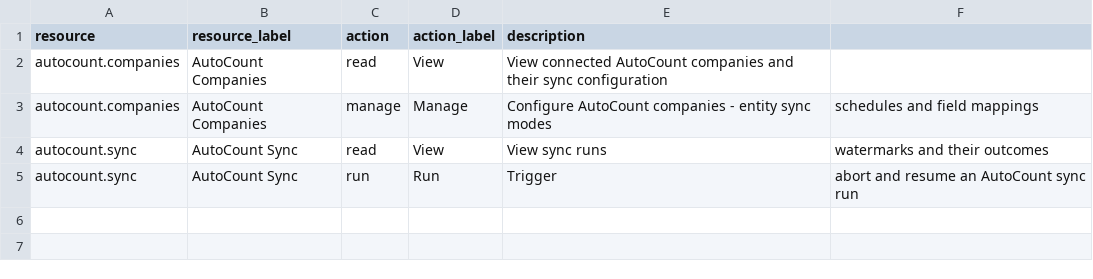
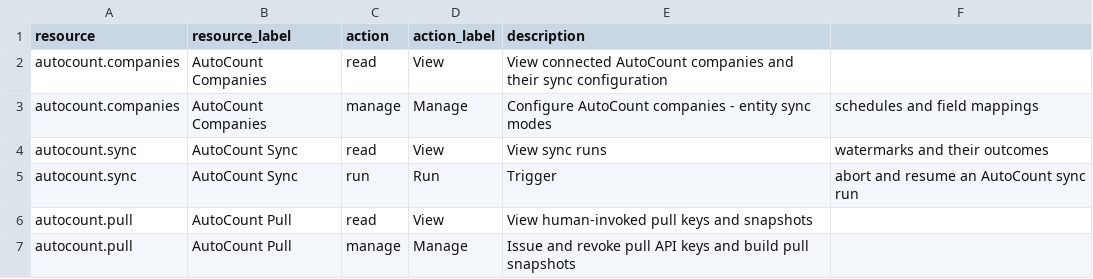
Before and after one commit to jayson-odoo/foundryx-shared-service, a CSV file: service_backend/modules/autocount/permissions/permissions.csv, drawn as a sheet; the diff names each change by its address in the sheet, - before the commit and + after, or states it on an @@ line.

```diff
--- a/service_backend/modules/autocount/permissions/permissions.csv
+++ b/service_backend/modules/autocount/permissions/permissions.csv
+row 6: autocount.pull | AutoCount Pull | read | View | View human-invoked pull keys and snapshots
+row 7: autocount.pull | AutoCount Pull | manage | Manage | Issue and revoke pull API keys and build pull snapshots
```
Also changed, not shown: 5 other files.
